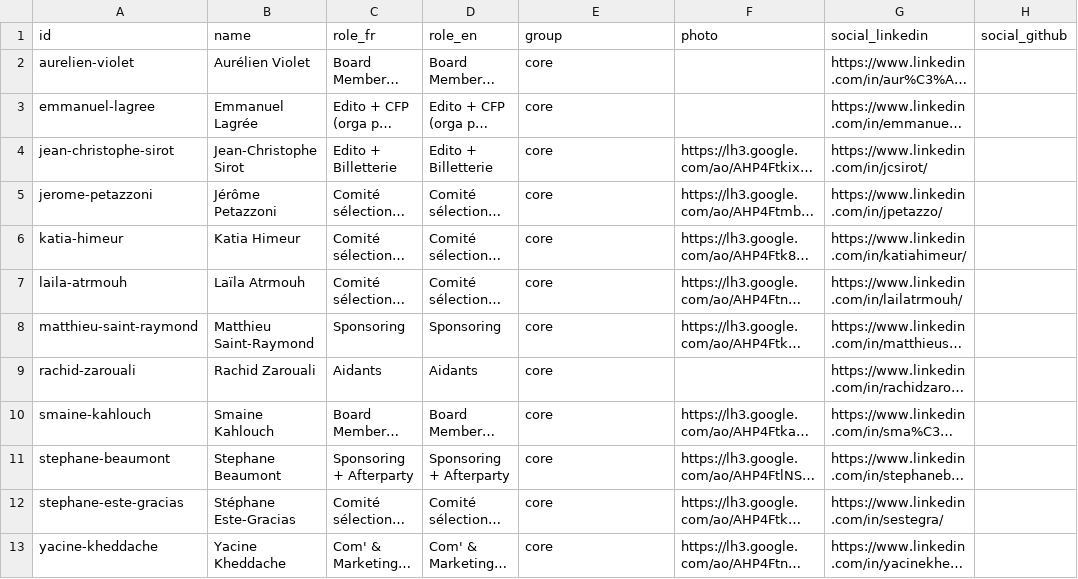
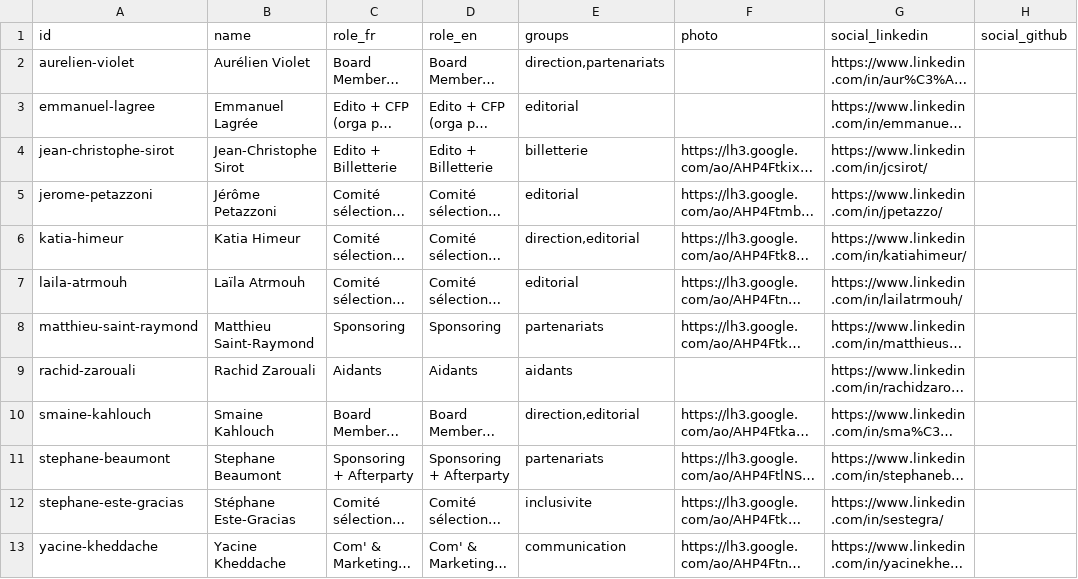
Before and after one commit to cloudnativefrance/website, a CSV file: src/content/team/team.csv, drawn as a sheet; only a part is shown; long unchanged cells end in …; the diff names each change by its address in the sheet, - before the commit and + after, or states it on an @@ line.

Commit message:
feat(team): redefine team groups (multi-membership) — 7 functional areas
Replace the three legacy categories (core / program-committee / volunteers)
with the seven functional groups the team actually uses today:

  - direction
  - editorial
  - communication
  - partenariats
  - billetterie
  - aidants
  - inclusivite

A member can belong to several groups. The CSV column is renamed
`group` → `groups` and accepts a comma-separated list. Schema preprocesses
the string into `string[]`.

Initial assignments (from team lead):
  Direction        : Smaine, Katia, Aurélien
  Éditorial        : Katia, Laila, Emmanuel, Jérôme, Smaine
  Communication    : Yacine
  Partenariats     : Matthieu, Stéphane Beaumont, Aurélien
  Billetterie      : Jean-Christophe
  Gestion aidants  : Rachid
  Inclusivité      : Stéphane Este-Gracias

Page logic now filters with `groups.includes(g)` so the same person renders
once per section they're listed in.

i18n: replaced the three old `team.group.*` titles + bodies with seven
short titles (FR + EN). Subtitles dropped — the role line under each name
already says what someone does.

```diff
--- a/src/content/team/team.csv
+++ b/src/content/team/team.csv
-E1: group
+E1: groups
-E2 (groups): core
+E2 (groups): direction,partenariats
-E3 (groups): core
+E3 (groups): editorial
-E4 (groups): core
+E4 (groups): billetterie
-E5 (groups): core
+E5 (groups): editorial
-E6 (groups): core
+E6 (groups): direction,editorial
-E7 (groups): core
+E7 (groups): editorial
-E8 (groups): core
+E8 (groups): partenariats
-E9 (groups): core
+E9 (groups): aidants
-E10 (groups): core
+E10 (groups): direction,editorial
-E11 (groups): core
+E11 (groups): partenariats
-E12 (groups): core
+E12 (groups): inclusivite
-E13 (groups): core
+E13 (groups): communication
```
Also changed, not shown: 5 other files.
